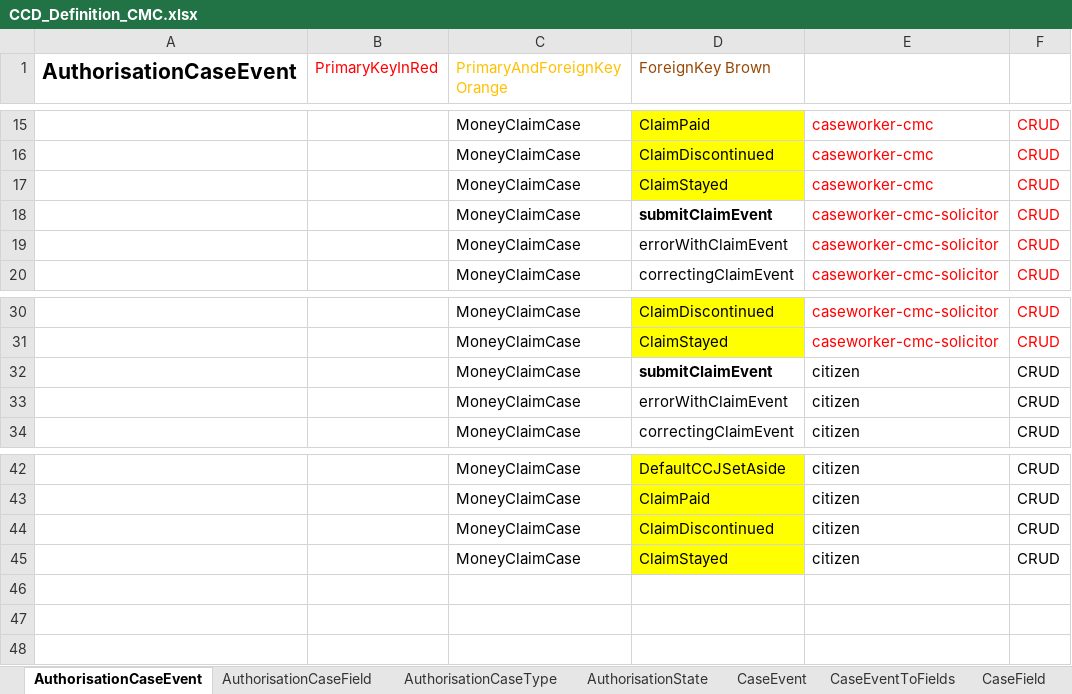
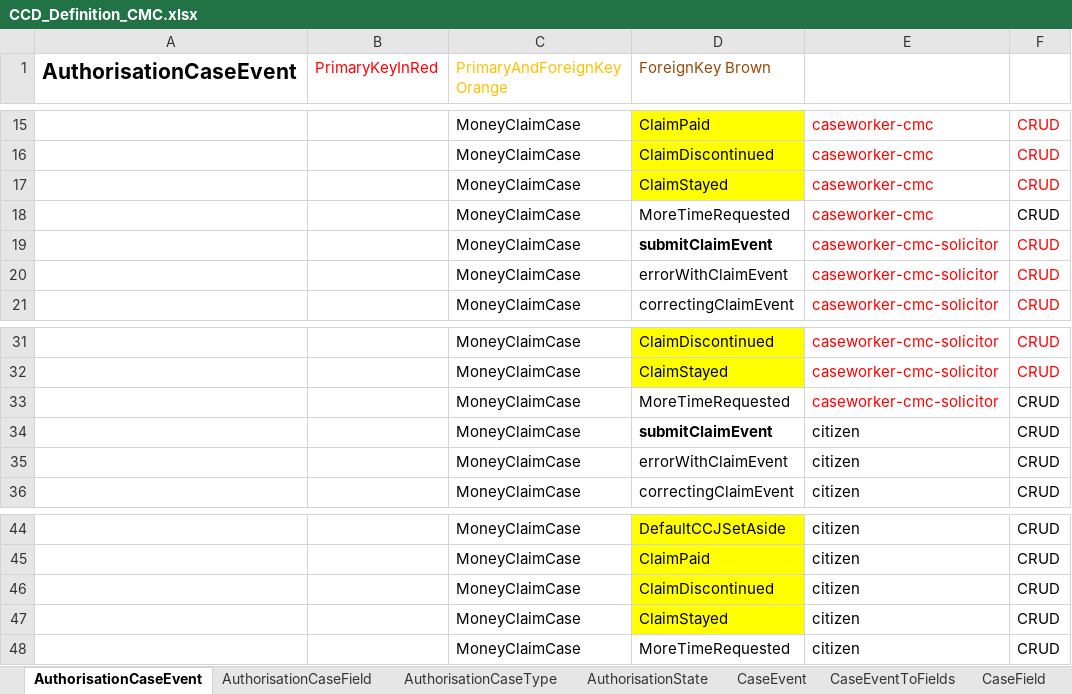
Before and after one commit to angusmack-msft/cmc-integration-tests, an Excel workbook: docker/ccd-definition-import/data/CCD_Definition_CMC.xlsx, sheet AuthorisationCaseEvent, drawn as a sheet; only a part is shown, gaps mark what is left out; values as stored, in another font and other column widths than the file's, no borders; charts and pictures not drawn; the diff names each change by its address in the sheet, - before the commit and + after, or states it on an @@ line.

Commit message:
More time neededrequest event details

```diff
--- a/docker/ccd-definition-import/data/CCD_Definition_CMC.xlsx (sheet AuthorisationCaseEvent)
+++ b/docker/ccd-definition-import/data/CCD_Definition_CMC.xlsx (sheet AuthorisationCaseEvent)
+row 18:  |  | MoneyClaimCase | MoreTimeRequested | caseworker-cmc | CRUD
+row 33:  |  | MoneyClaimCase | MoreTimeRequested | caseworker-cmc-solicitor | CRUD
+row 48:  |  | MoneyClaimCase | MoreTimeRequested | citizen | CRUD
```
Also changed, not shown: sheet CaseEventToFields, sheet FixedLists, sheet AuthorisationState, sheet CaseEvent, sheet ComplexTypes, sheet AuthorisationCaseField, 2 more sheets, charts or pictures.
